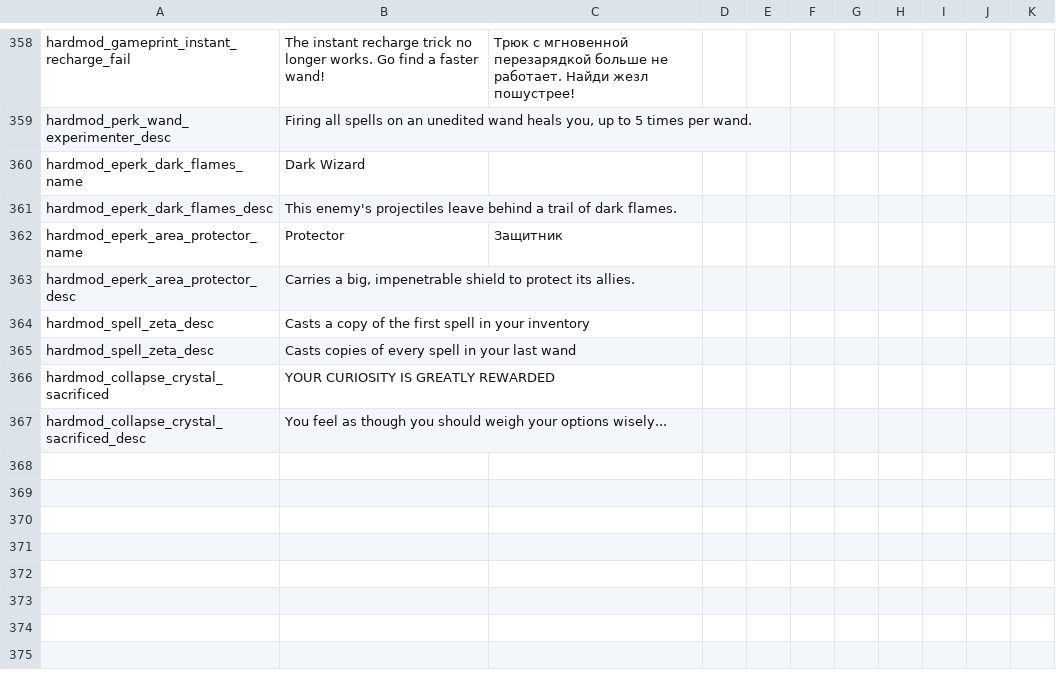
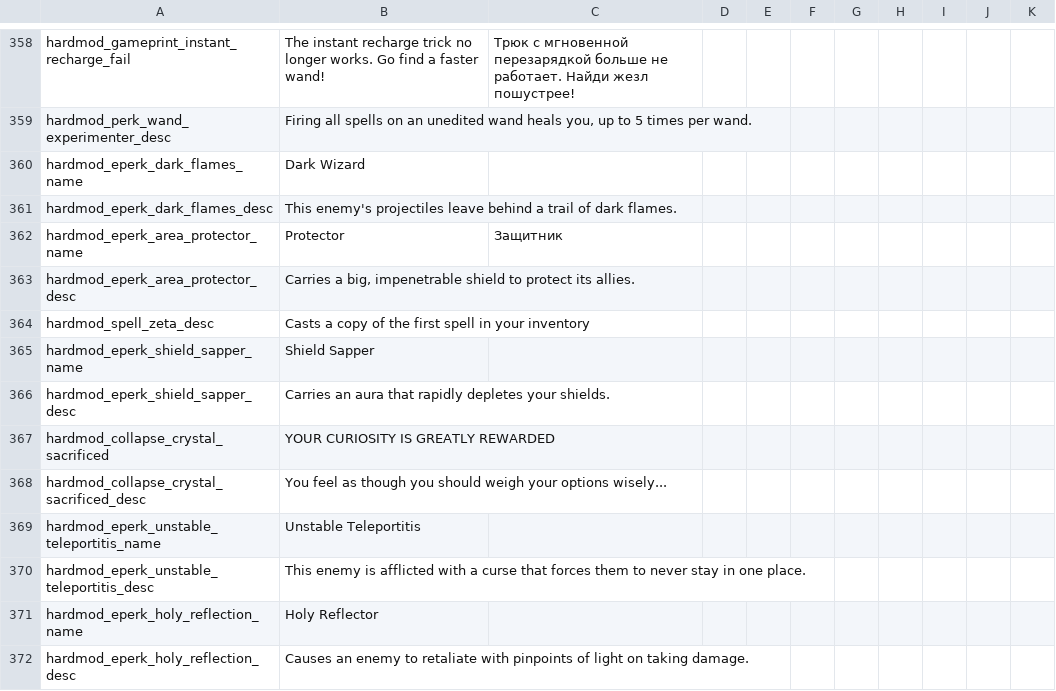
Before and after one commit to Conga0/noita.hardmod, a CSV file: files/translations/standard.csv, drawn as a sheet; only a part is shown, gaps mark what is left out.

```diff
--- a/files/translations/standard.csv
+++ b/files/translations/standard.csv
@@ -364,4 +364,9 @@ hardmod_eperk_area_protector_desc,"Carries a big, impenetrable shield to protect
 hardmod_spell_zeta_desc,"Casts a copy of the first spell in your inventory",,,,,,,,,,,,,
-hardmod_spell_zeta_desc,"Casts copies of every spell in your last wand",,,,,,,,,,,,,
+hardmod_eperk_shield_sapper_name,Shield Sapper,,,,,,,,,,,,,
+hardmod_eperk_shield_sapper_desc,"Carries an aura that rapidly depletes your shields.",,,,,,,,,,,,,
 hardmod_collapse_crystal_sacrificed,YOUR CURIOSITY IS GREATLY REWARDED,,,,,,,,,,,,,
 hardmod_collapse_crystal_sacrificed_desc,You feel as though you should weigh your options wisely...,,,,,,,,,,,,,
+hardmod_eperk_unstable_teleportitis_name,Unstable Teleportitis,,,,,,,,,,,,,
+hardmod_eperk_unstable_teleportitis_desc,This enemy is afflicted with a curse that forces them to never stay in one place.,,,,,,,,,,,,,
+hardmod_eperk_holy_reflection_name,Holy Reflector,,,,,,,,,,,,,
+hardmod_eperk_holy_reflection_desc,Causes an enemy to retaliate with pinpoints of light on taking damage.,,,,,,,,,,,,,
```
Also changed, not shown: files/translations/core.csv, 2 other files.
